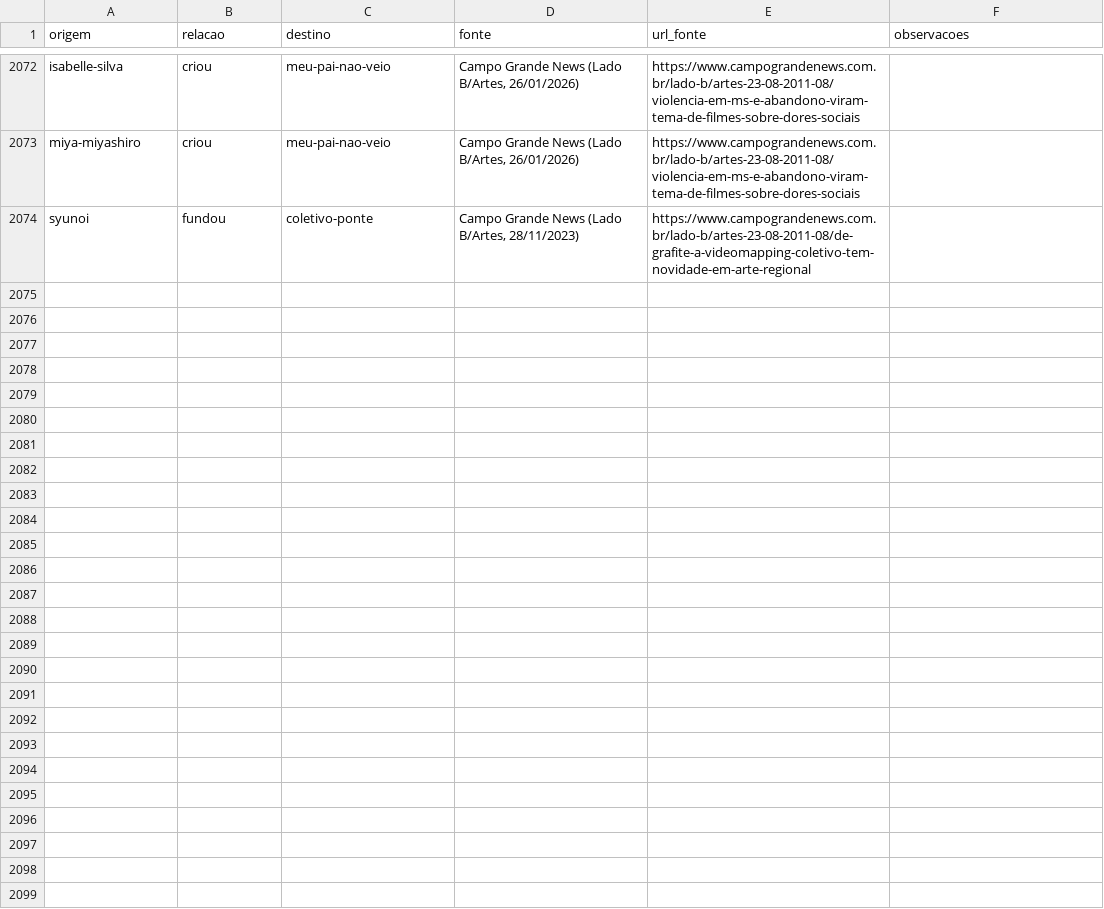
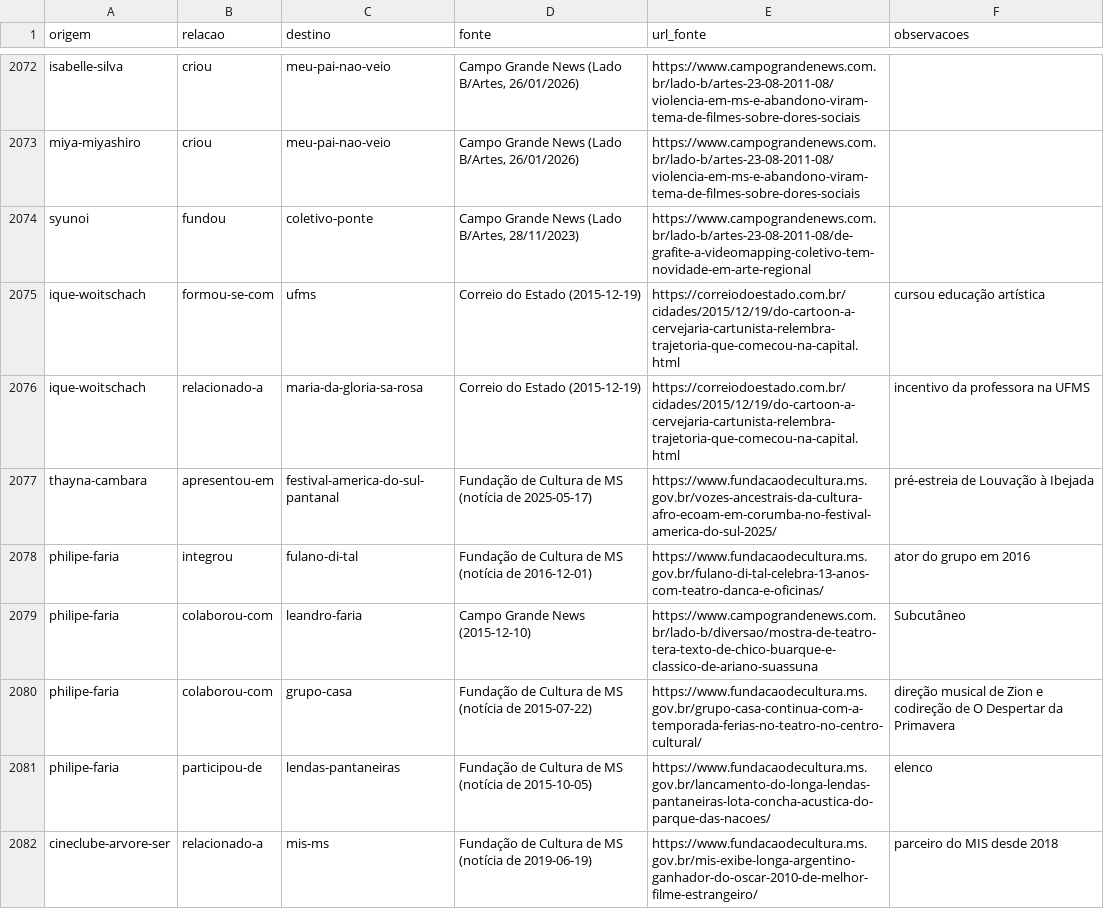
Before and after one commit to VACA18AZUL/wikiculture-ms, a CSV file: dados/relacoes.csv, drawn as a sheet; only a part is shown, gaps mark what is left out.

```diff
--- a/dados/relacoes.csv
+++ b/dados/relacoes.csv
@@ -2074 +2074,9 @@ miya-miyashiro,criou,meu-pai-nao-veio,"Campo Grande News (Lado B/Artes, 26/01/20
 syunoi,fundou,coletivo-ponte,"Campo Grande News (Lado B/Artes, 28/11/2023)",https://www.campograndenews.com.br/lado-b/artes-23-08-2011-08/de-grafite-a-videomapping-coletivo-tem-novidade-em-arte-regional,
+ique-woitschach,formou-se-com,ufms,Correio do Estado (2015-12-19),https://correiodoestado.com.br/cidades/2015/12/19/do-cartoon-a-cervejaria-cartunista-relembra-trajetoria-que-comecou-na-capital.html,cursou educação artística
+ique-woitschach,relacionado-a,maria-da-gloria-sa-rosa,Correio do Estado (2015-12-19),https://correiodoestado.com.br/cidades/2015/12/19/do-cartoon-a-cervejaria-cartunista-relembra-trajetoria-que-comecou-na-capital.html,incentivo da professora na UFMS
+thayna-cambara,apresentou-em,festival-america-do-sul-pantanal,Fundação de Cultura de MS (notícia de 2025-05-17),https://www.fundacaodecultura.ms.gov.br/vozes-ancestrais-da-cultura-afro-ecoam-em-corumba-no-festival-america-do-sul-2025/,pré-estreia de Louvação à Ibejada
+philipe-faria,integrou,fulano-di-tal,Fundação de Cultura de MS (notícia de 2016-12-01),https://www.fundacaodecultura.ms.gov.br/fulano-di-tal-celebra-13-anos-com-teatro-danca-e-oficinas/,ator do grupo em 2016
+philipe-faria,colaborou-com,leandro-faria,Campo Grande News (2015-12-10),https://www.campograndenews.com.br/lado-b/diversao/mostra-de-teatro-tera-texto-de-chico-buarque-e-classico-de-ariano-suassuna,Subcutâneo
+philipe-faria,colaborou-com,grupo-casa,Fundação de Cultura de MS (notícia de 2015-07-22),https://www.fundacaodecultura.ms.gov.br/grupo-casa-continua-com-a-temporada-ferias-no-teatro-no-centro-cultural/,direção musical de Zion e codireção de O Despertar da Primavera
+philipe-faria,participou-de,lendas-pantaneiras,Fundação de Cultura de MS (notícia de 2015-10-05),https://www.fundacaodecultura.ms.gov.br/lancamento-do-longa-lendas-pantaneiras-lota-concha-acustica-do-parque-das-nacoes/,elenco
+cineclube-arvore-ser,relacionado-a,mis-ms,Fundação de Cultura de MS (notícia de 2019-06-19),https://www.fundacaodecultura.ms.gov.br/mis-exibe-longa-argentino-ganhador-do-oscar-2010-de-melhor-filme-estrangeiro/,parceiro do MIS desde 2018
```
Also changed, not shown: dados/lista-mestra.csv, 12 other files.
